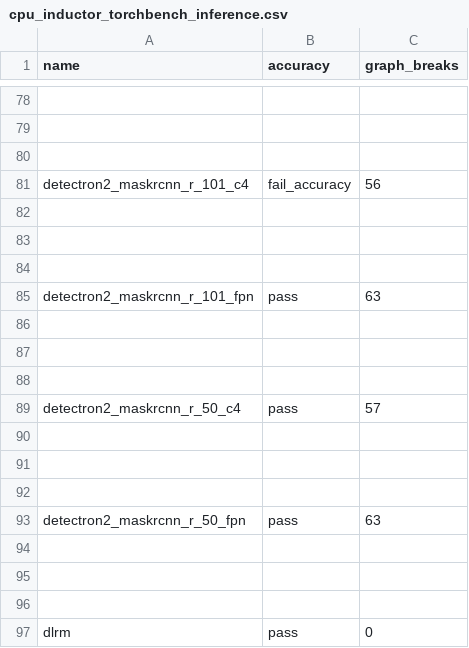
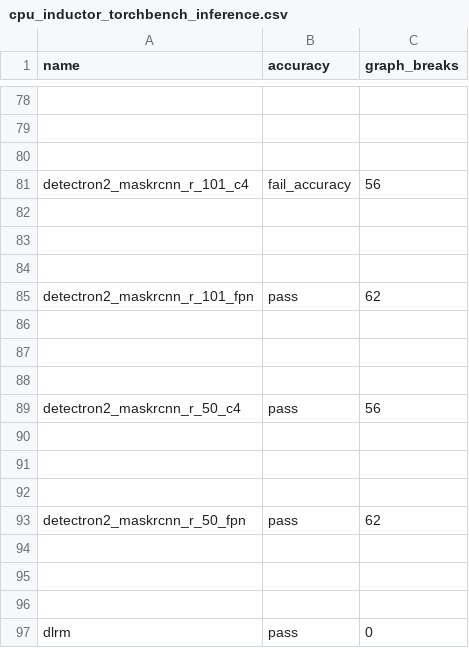
Before and after one commit to xiaohuguo2023/pytorch, a CSV file: benchmarks/dynamo/ci_expected_accuracy/cpu_inductor_torchbench_inference.csv, drawn as a sheet; only a part is shown, gaps mark what is left out.

Commit message:
[CI] Update expected graph breaks in inductor result files (#178235)
Only update graph break numbers, no status changes. Larger ROCM changes is because those tests were marked as flaky for rocm and those expected counters were not well maintained.
Pull Request resolved: https://github.com/pytorch/pytorch/pull/178235
Approved by: https://github.com/Lucaskabela

```diff
--- a/benchmarks/dynamo/ci_expected_accuracy/cpu_inductor_torchbench_inference.csv
+++ b/benchmarks/dynamo/ci_expected_accuracy/cpu_inductor_torchbench_inference.csv
@@ -84,3 +84,3 @@ detectron2_maskrcnn_r_101_c4,fail_accuracy,56
 
-detectron2_maskrcnn_r_101_fpn,pass,63
+detectron2_maskrcnn_r_101_fpn,pass,62
 
@@ -88,3 +88,3 @@ detectron2_maskrcnn_r_101_fpn,pass,63
 
-detectron2_maskrcnn_r_50_c4,pass,57
+detectron2_maskrcnn_r_50_c4,pass,56
 
@@ -92,3 +92,3 @@ detectron2_maskrcnn_r_50_c4,pass,57
 
-detectron2_maskrcnn_r_50_fpn,pass,63
+detectron2_maskrcnn_r_50_fpn,pass,62
 
```
Also changed, not shown: benchmarks/dynamo/ci_expected_accuracy/inductor_torchbench_training.csv, 6 other files.
